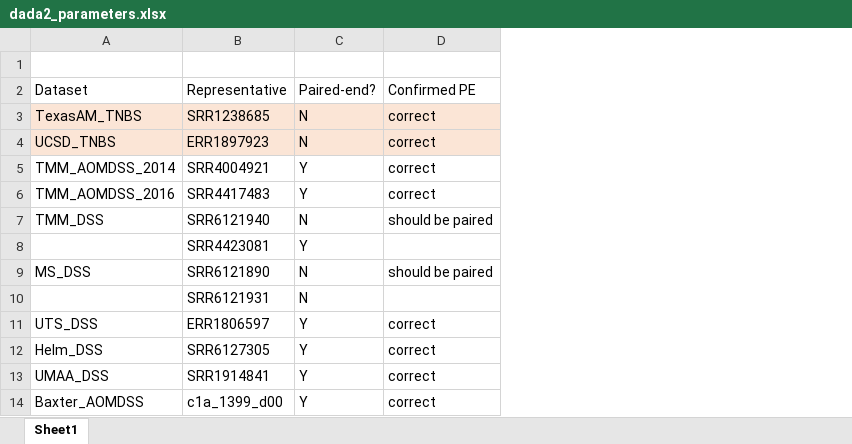
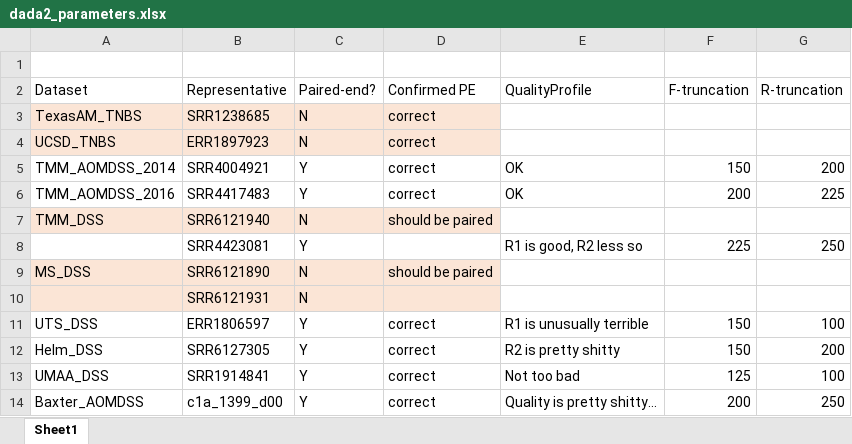
Before and after one commit to mepittma/dada2, an Excel workbook: MetaData/dada2_parameters.xlsx, sheet Sheet1, drawn as a sheet; values as stored, in another font and other column widths than the file's, no borders; the diff names each change by its address in the sheet, - before the commit and + after, or states it on an @@ line.

Commit message:
Screened data for ideal parameters; edited install.packages routine

```diff
--- a/MetaData/dada2_parameters.xlsx (sheet Sheet1)
+++ b/MetaData/dada2_parameters.xlsx (sheet Sheet1)
+column E (QualityProfile), rows 5-14: OK | OK |  | R1 is good, R2 less so |  |  | R1 is unusually terrible | R2 is pretty shitty | Not too bad | Quality is pretty shitty…
+column F (F-truncation), rows 5-14: 150 | 200 |  | 225 |  |  | 150 | 150 | 125 | 200
+column G (R-truncation), rows 5-14: 200 | 225 |  | 250 |  |  | 100 | 200 | 100 | 250
-A7:D7 fill: none
+A7:D7 fill: #FBE5D6
-A9:D10 fill: none
+A9:D10 fill: #FBE5D6
```
Also changed, not shown: 2 other files.
